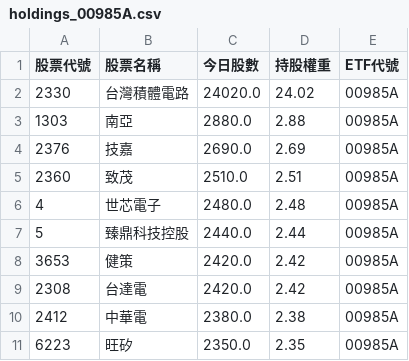
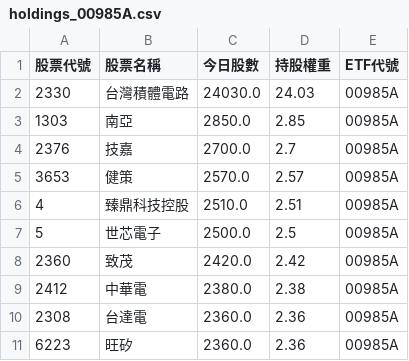
Before and after one commit to caesar263/my-etf-tracker, a CSV file: holdings_00985A.csv, drawn as a sheet.

```diff
--- a/holdings_00985A.csv
+++ b/holdings_00985A.csv
@@ -1,11 +1,11 @@
 股票代號,股票名稱,今日股數,持股權重,ETF代號
-2330,台灣積體電路,24020.0,24.02,00985A
-1303,南亞,2880.0,2.88,00985A
-2376,技嘉,2690.0,2.69,00985A
-2360,致茂,2510.0,2.51,00985A
-4,世芯電子,2480.0,2.48,00985A
-5,臻鼎科技控股,2440.0,2.44,00985A
-3653,健策,2420.0,2.42,00985A
-2308,台達電,2420.0,2.42,00985A
+2330,台灣積體電路,24030.0,24.03,00985A
+1303,南亞,2850.0,2.85,00985A
+2376,技嘉,2700.0,2.7,00985A
+3653,健策,2570.0,2.57,00985A
+4,臻鼎科技控股,2510.0,2.51,00985A
+5,世芯電子,2500.0,2.5,00985A
+2360,致茂,2420.0,2.42,00985A
 2412,中華電,2380.0,2.38,00985A
-6223,旺矽,2350.0,2.35,00985A
+2308,台達電,2360.0,2.36,00985A
+6223,旺矽,2360.0,2.36,00985A
```
Also changed, not shown: final_analysis.csv, holdings_00984A.csv, 14 other files.
